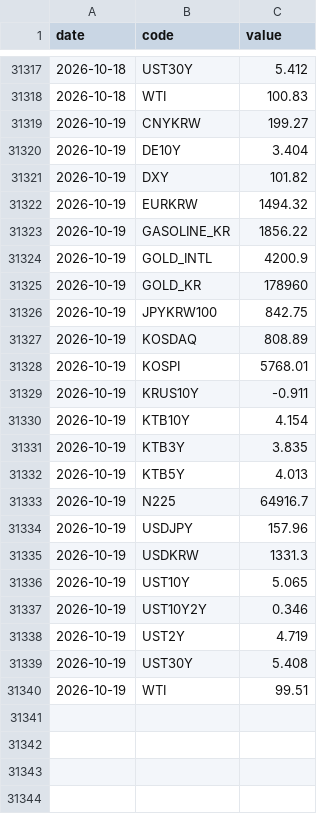
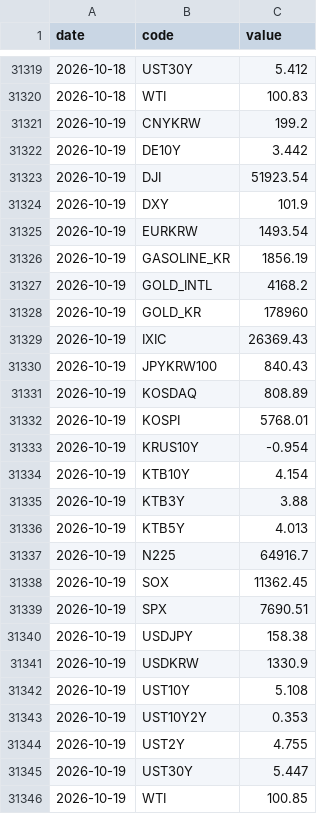
Before and after one commit to gpflatls-oss/invest-dashboard, a CSV file: history.csv, drawn as a sheet; only a part is shown, gaps mark what is left out; the diff covers the shown part only.

```diff
--- a/history.csv
+++ b/history.csv
@@ -31318,23 +31320,27 @@ date,code,value
 2026-10-18,WTI,100.83
-2026-10-19,CNYKRW,199.27
-2026-10-19,DE10Y,3.404
-2026-10-19,DXY,101.82
-2026-10-19,EURKRW,1494.32
-2026-10-19,GASOLINE_KR,1856.22
-2026-10-19,GOLD_INTL,4200.9
+2026-10-19,CNYKRW,199.2
+2026-10-19,DE10Y,3.442
+2026-10-19,DJI,51923.54
+2026-10-19,DXY,101.9
+2026-10-19,EURKRW,1493.54
+2026-10-19,GASOLINE_KR,1856.19
+2026-10-19,GOLD_INTL,4168.2
 2026-10-19,GOLD_KR,178960
-2026-10-19,JPYKRW100,842.75
+2026-10-19,IXIC,26369.43
+2026-10-19,JPYKRW100,840.43
 2026-10-19,KOSDAQ,808.89
 2026-10-19,KOSPI,5768.01
-2026-10-19,KRUS10Y,-0.911
+2026-10-19,KRUS10Y,-0.954
 2026-10-19,KTB10Y,4.154
-2026-10-19,KTB3Y,3.835
+2026-10-19,KTB3Y,3.88
 2026-10-19,KTB5Y,4.013
 2026-10-19,N225,64916.7
-2026-10-19,USDJPY,157.96
-2026-10-19,USDKRW,1331.3
-2026-10-19,UST10Y,5.065
-2026-10-19,UST10Y2Y,0.346
-2026-10-19,UST2Y,4.719
-2026-10-19,UST30Y,5.408
-2026-10-19,WTI,99.51
+2026-10-19,SOX,11362.45
+2026-10-19,SPX,7690.51
+2026-10-19,USDJPY,158.38
+2026-10-19,USDKRW,1330.9
+2026-10-19,UST10Y,5.108
+2026-10-19,UST10Y2Y,0.353
+2026-10-19,UST2Y,4.755
+2026-10-19,UST30Y,5.447
+2026-10-19,WTI,100.85
```
Also changed, not shown: 2 added rows elsewhere in this file, 1 other file.
